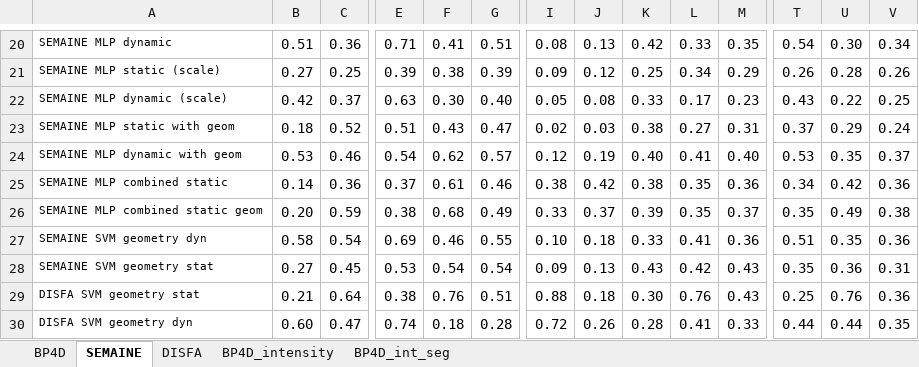
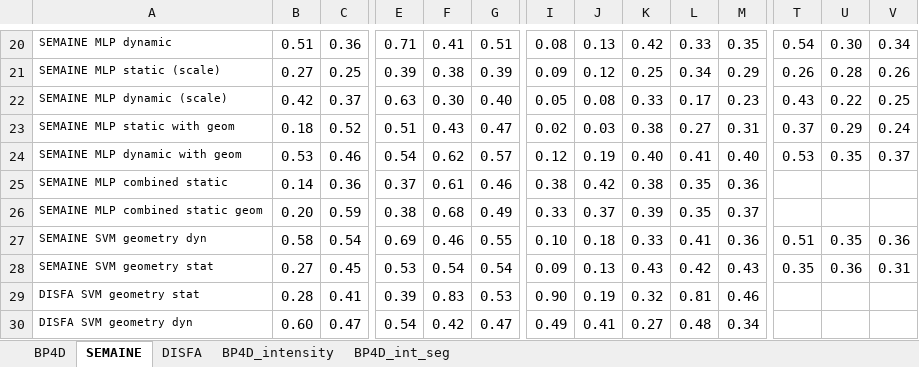
Before and after one commit to TadasBaltrusaitis/FERA-2015, an Excel workbook: results_v2.xlsx, sheet SEMAINE, drawn as a sheet; only a part is shown, gaps mark what is left out; values as stored, in another font and other column widths than the file's, no borders; conditional formats not drawn; the diff covers the shown part only; the diff names each change by its address in the sheet, - before the commit and + after, or states it on an @@ line.

Commit message:
Updated res.

```diff
--- a/results_v2.xlsx (sheet SEMAINE)
+++ b/results_v2.xlsx (sheet SEMAINE)
-T25: 0.34
+T25: (empty)
-U25: 0.42
+U25: (empty)
-V25: 0.36
+V25: (empty)
-T26: 0.35
+T26: (empty)
-U26: 0.49
+U26: (empty)
-V26: 0.38
+V26: (empty)
-B29: 0.21
+B29: 0.28
-C29: 0.64
+C29: 0.41
-E29: 0.38
+E29: 0.39
-F29: 0.76
+F29: 0.83
-G29: 0.51
+G29: 0.53
-I29: 0.88
+I29: 0.90
-J29: 0.18
+J29: 0.19
-K29: 0.30
+K29: 0.32
-L29: 0.76
+L29: 0.81
-M29: 0.43
+M29: 0.46
-T29: 0.25
+T29: (empty)
-U29: 0.76
+U29: (empty)
-V29: 0.36
+V29: (empty)
-E30: 0.74
+E30: 0.54
-F30: 0.18
+F30: 0.42
-G30: 0.28
+G30: 0.47
-I30: 0.72
+I30: 0.49
-J30: 0.26
+J30: 0.41
-K30: 0.28
+K30: 0.27
-L30: 0.41
+L30: 0.48
-M30: 0.33
+M30: 0.34
-T30: 0.44
+T30: (empty)
-U30: 0.44
+U30: (empty)
-V30: 0.35
+V30: (empty)
```
Also changed, not shown: 1 added row, 1 removed row and 74 edited cells elsewhere in this sheet, sheet BP4D, sheet DISFA.
